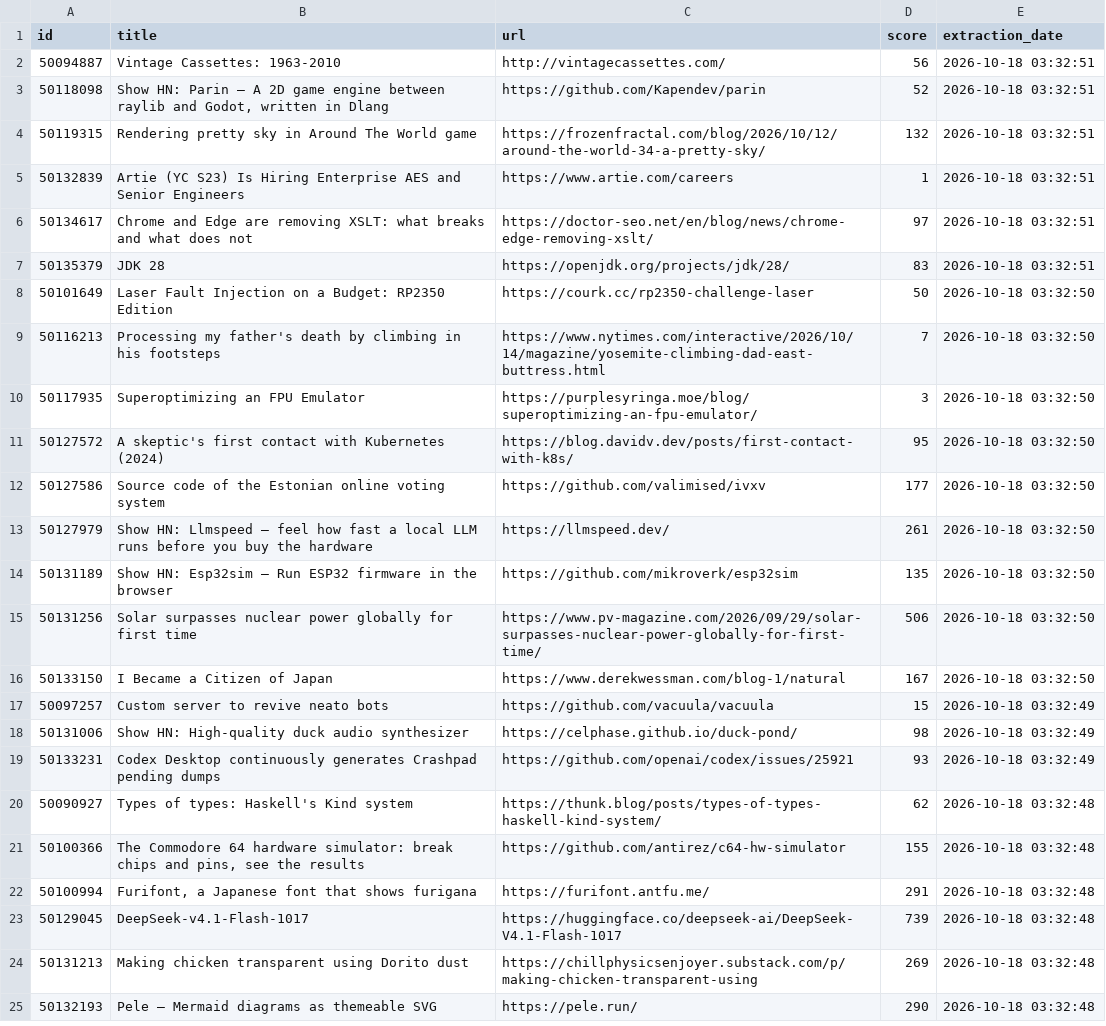
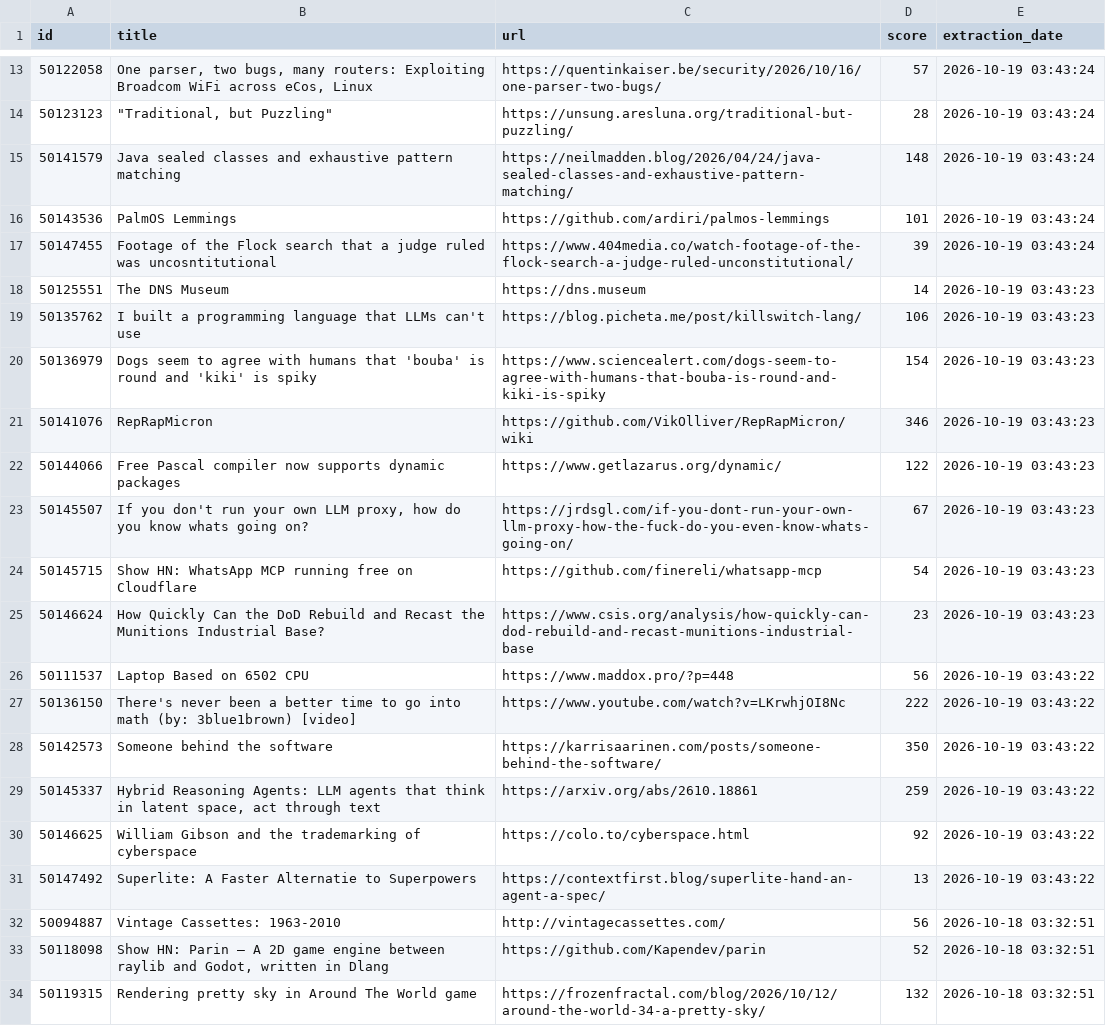
Before and after one commit to shakeel4451/cloud-automated-ETL-pipeline, a CSV file: daily_report.csv, drawn as a sheet; only a part is shown, gaps mark what is left out; the shorter side is filled out with more unchanged rows; the diff covers the shown part only.

```diff
--- a/daily_report.csv
+++ b/daily_report.csv
@@ -2 +13,20 @@ id,title,url,score,extraction_date
+50122058,"One parser, two bugs, many routers: Exploiting Broadcom WiFi across eCos, Linux",https://quentinkaiser.be/security/2026/10/16/one-parser-two-bugs/,57,2026-10-19 03:43:24
+50123123,"""Traditional, but Puzzling""",https://unsung.aresluna.org/traditional-but-puzzling/,28,2026-10-19 03:43:24
+50141579,Java sealed classes and exhaustive pattern matching,https://neilmadden.blog/2026/04/24/java-sealed-classes-and-exhaustive-pattern-matching/,148,2026-10-19 03:43:24
+50143536,PalmOS Lemmings,https://github.com/ardiri/palmos-lemmings,101,2026-10-19 03:43:24
+50147455,Footage of the Flock search that a judge ruled was uncosntitutional,https://www.404media.co/watch-footage-of-the-flock-search-a-judge-ruled-unconstitutional/,39,2026-10-19 03:43:24
+50125551,The DNS Museum,https://dns.museum,14,2026-10-19 03:43:23
+50135762,I built a programming language that LLMs can't use,https://blog.picheta.me/post/killswitch-lang/,106,2026-10-19 03:43:23
+50136979,Dogs seem to agree with humans that 'bouba' is round and 'kiki' is spiky,https://www.sciencealert.com/dogs-seem-to-agree-with-humans-that-bouba-is-round-and-kiki-is-spiky,154,2026-10-19 03:43:23
+50141076,RepRapMicron,https://github.com/VikOlliver/RepRapMicron/wiki,346,2026-10-19 03:43:23
+50144066,Free Pascal compiler now supports dynamic packages,https://www.getlazarus.org/dynamic/,122,2026-10-19 03:43:23
+50145507,"If you don't run your own LLM proxy, how do you know whats going on?",https://jrdsgl.com/if-you-dont-run-your-own-llm-proxy-how-the-fuck-do-you-even-know-whats-going-on/,67,2026-10-19 03:43:23
+50145715,Show HN: WhatsApp MCP running free on Cloudflare,https://github.com/finereli/whatsapp-mcp,54,2026-10-19 03:43:23
+50146624,How Quickly Can the DoD Rebuild and Recast the Munitions Industrial Base?,https://www.csis.org/analysis/how-quickly-can-dod-rebuild-and-recast-munitions-industrial-base,23,2026-10-19 03:43:23
+50111537,Laptop Based on 6502 CPU,https://www.maddox.pro/?p=448,56,2026-10-19 03:43:22
+50136150,There's never been a better time to go into math (by: 3blue1brown) [video],https://www.youtube.com/watch?v=LKrwhjOI8Nc,222,2026-10-19 03:43:22
+50142573,Someone behind the software,https://karrisaarinen.com/posts/someone-behind-the-software/,350,2026-10-19 03:43:22
+50145337,"Hybrid Reasoning Agents: LLM agents that think in latent space, act through text",https://arxiv.org/abs/2610.18861,259,2026-10-19 03:43:22
+50146625,William Gibson and the trademarking of cyberspace,https://colo.to/cyberspace.html,92,2026-10-19 03:43:22
+50147492,Superlite: A Faster Alternatie to Superpowers,https://contextfirst.blog/superlite-hand-an-agent-a-spec/,13,2026-10-19 03:43:22
 50094887,Vintage Cassettes: 1963-2010,http://vintagecassettes.com/,56,2026-10-18 03:32:51
```
Also changed, not shown: 11 added rows elsewhere in this file, 1 other file.
